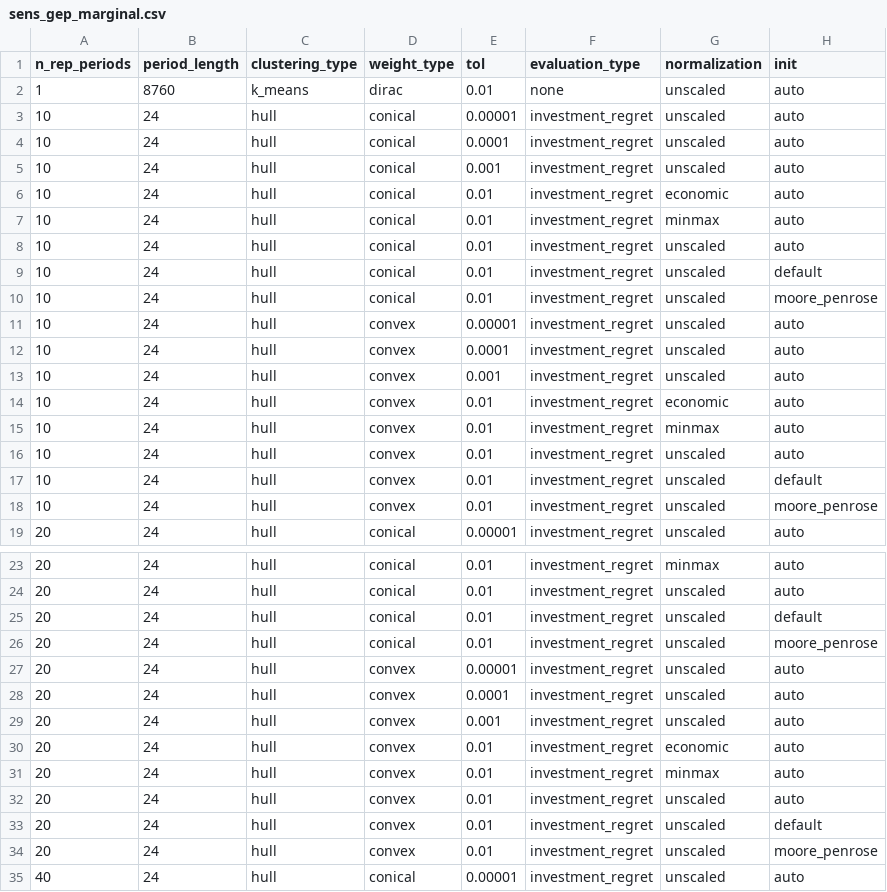
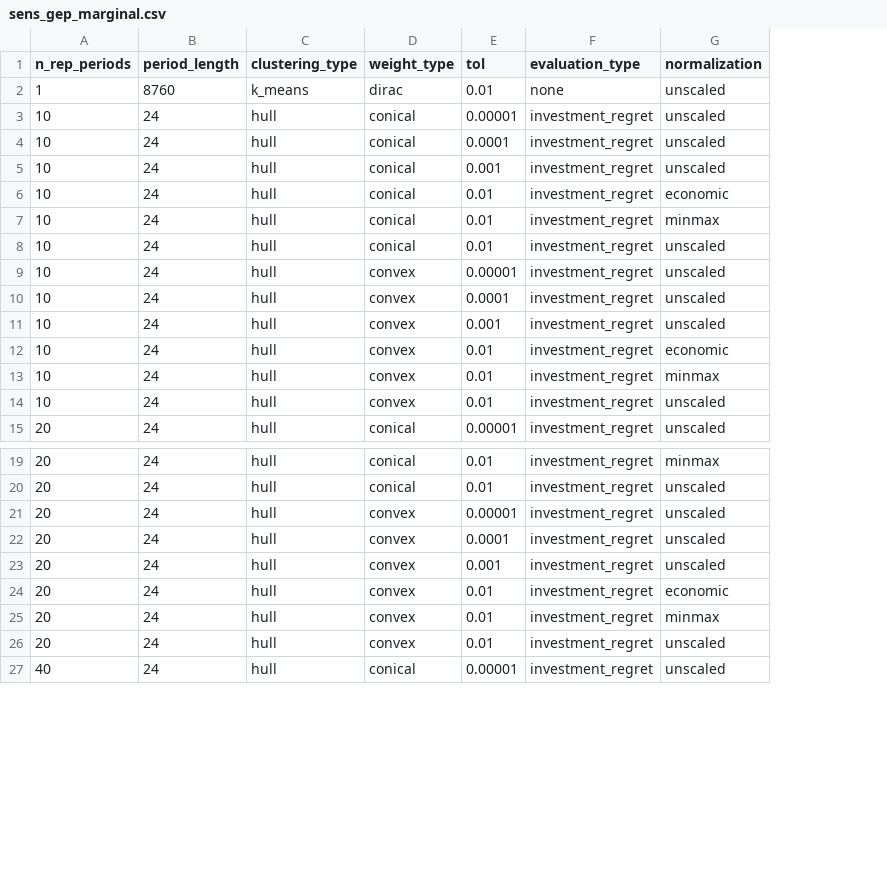
Before and after one commit to greg-neustroev/blended-rep-periods, a CSV file: inputs/tyndp/sens_gep_marginal.csv, drawn as a sheet; only a part is shown, gaps mark what is left out; the diff covers the shown part only; the diff names each change by its address in the sheet, - before the commit and + after, or states it on an @@ line.

Commit message:
Drop the init dimension from the sensitivity sweeps

```diff
--- a/inputs/tyndp/sens_gep_marginal.csv
+++ b/inputs/tyndp/sens_gep_marginal.csv
-column H (init), rows 2-8: all auto; rows 11-15: all auto; rows 18-19: moore_penrose | auto; rows 23-24: auto | auto; rows 27-31: all auto; rows 34-35: moore_penrose | auto
-row 9: 10 | 24 | hull | conical | 0.01 | investment_regret | unscaled | default
-row 10: 10 | 24 | hull | conical | 0.01 | investment_regret | unscaled | moore_penrose
-row 16: 10 | 24 | hull | convex | 0.01 | investment_regret | unscaled | auto
-row 17: 10 | 24 | hull | convex | 0.01 | investment_regret | unscaled | default
-row 25: 20 | 24 | hull | conical | 0.01 | investment_regret | unscaled | default
-row 26: 20 | 24 | hull | conical | 0.01 | investment_regret | unscaled | moore_penrose
-row 32: 20 | 24 | hull | convex | 0.01 | investment_regret | unscaled | auto
-row 33: 20 | 24 | hull | convex | 0.01 | investment_regret | unscaled | default
```
Also changed, not shown: 8 removed rows elsewhere in this file, 2 other files.
